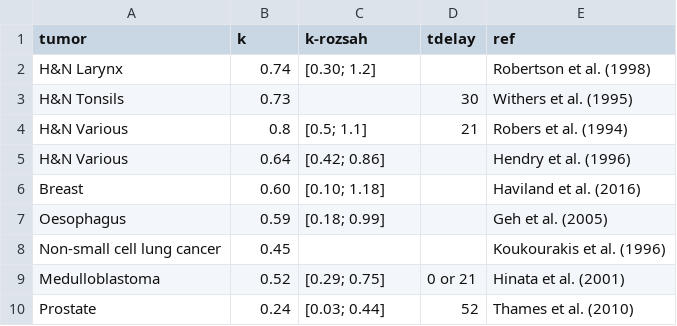
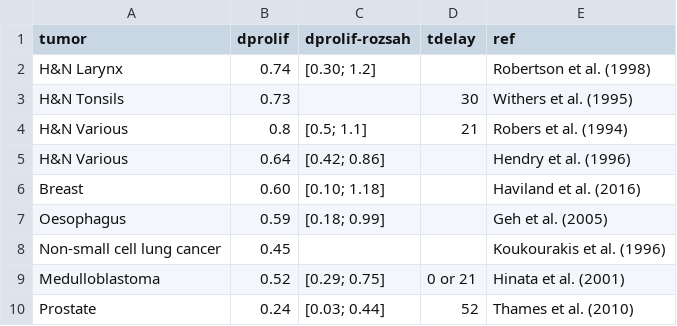
Before and after one commit to Astromaut/doplnok-davky, a CSV file: prolif_params.csv, drawn as a sheet.

Commit message:
dprolif properly defined

```diff
--- a/prolif_params.csv
+++ b/prolif_params.csv
@@ -1,2 +1,2 @@
-tumor;k;k-rozsah;tdelay;ref
+tumor;dprolif;dprolif-rozsah;tdelay;ref
 "H&N Larynx";"0.74";"[0.30; 1.2]";;"Robertson et al. (1998)"
```
Also changed, not shown: 1 other file.
